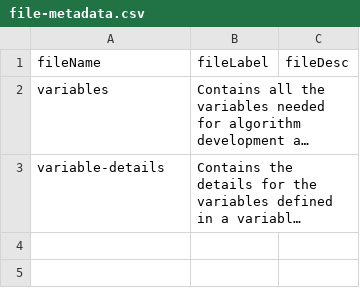
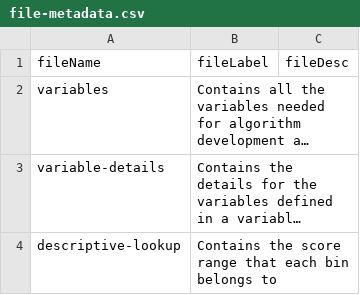
Before and after one commit to Big-Life-Lab/model-parameters, a CSV file: metadata/file-metadata.csv, drawn as a sheet; long unchanged cells end in …; the diff names each change by its address in the sheet, - before the commit and + after, or states it on an @@ line.

```diff
--- a/metadata/file-metadata.csv
+++ b/metadata/file-metadata.csv
+row 4: descriptive-lookup | Contains the score range that each bin belongs to
```
Also changed, not shown: metadata/column-metadata.csv.
